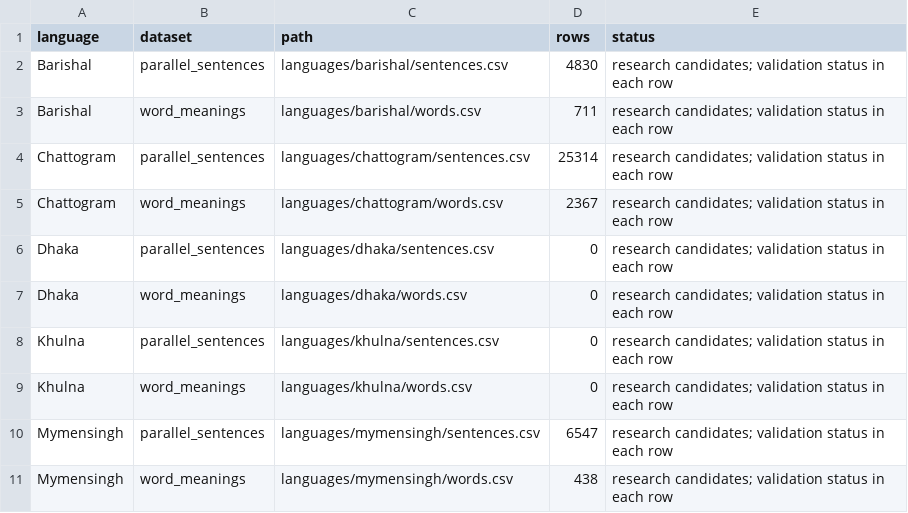
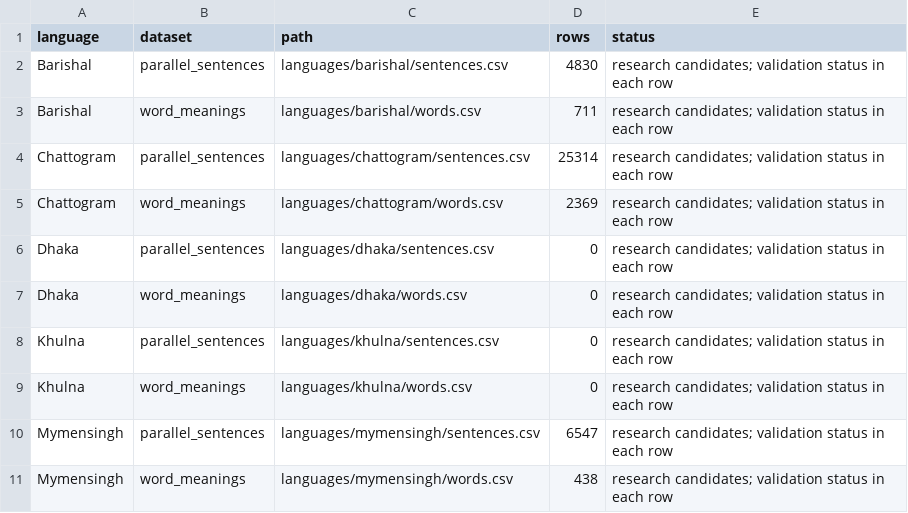
Before and after one commit to Muskan37/Vashasetu, a CSV file: database/languages/manifest.csv, drawn as a sheet; only a part is shown.

```diff
--- a/database/languages/manifest.csv
+++ b/database/languages/manifest.csv
@@ -4,3 +4,3 @@ Barishal,word_meanings,languages/barishal/words.csv,711,research candidates; val
 Chattogram,parallel_sentences,languages/chattogram/sentences.csv,25314,research candidates; validation status in each row
-Chattogram,word_meanings,languages/chattogram/words.csv,2367,research candidates; validation status in each row
+Chattogram,word_meanings,languages/chattogram/words.csv,2369,research candidates; validation status in each row
 Dhaka,parallel_sentences,languages/dhaka/sentences.csv,0,research candidates; validation status in each row
```
Also changed, not shown: database/curated.csv, database/languages/chattogram/words.csv, 2 other files.
